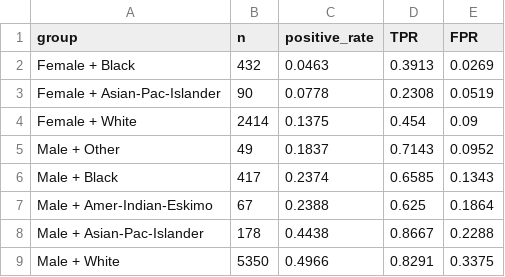
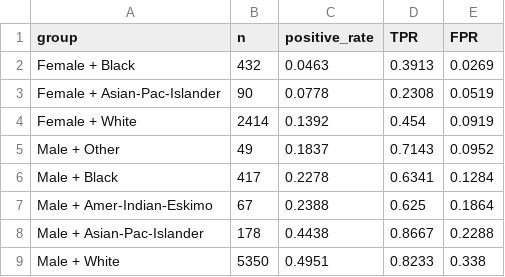
Before and after one commit to Yash838521/FAIR-ML, a CSV file: results/intersectional_bias.csv, drawn as a sheet.

```diff
--- a/results/intersectional_bias.csv
+++ b/results/intersectional_bias.csv
@@ -3,7 +3,7 @@ Female + Black,432,0.0463,0.3913,0.0269
 Female + Asian-Pac-Islander,90,0.0778,0.2308,0.0519
-Female + White,2414,0.1375,0.454,0.09
+Female + White,2414,0.1392,0.454,0.0919
 Male + Other,49,0.1837,0.7143,0.0952
-Male + Black,417,0.2374,0.6585,0.1343
+Male + Black,417,0.2278,0.6341,0.1284
 Male + Amer-Indian-Eskimo,67,0.2388,0.625,0.1864
 Male + Asian-Pac-Islander,178,0.4438,0.8667,0.2288
-Male + White,5350,0.4966,0.8291,0.3375
+Male + White,5350,0.4951,0.8233,0.338
```
Also changed, not shown: results/shap_by_group.csv, results/shap_importance.csv, 19 other files.
